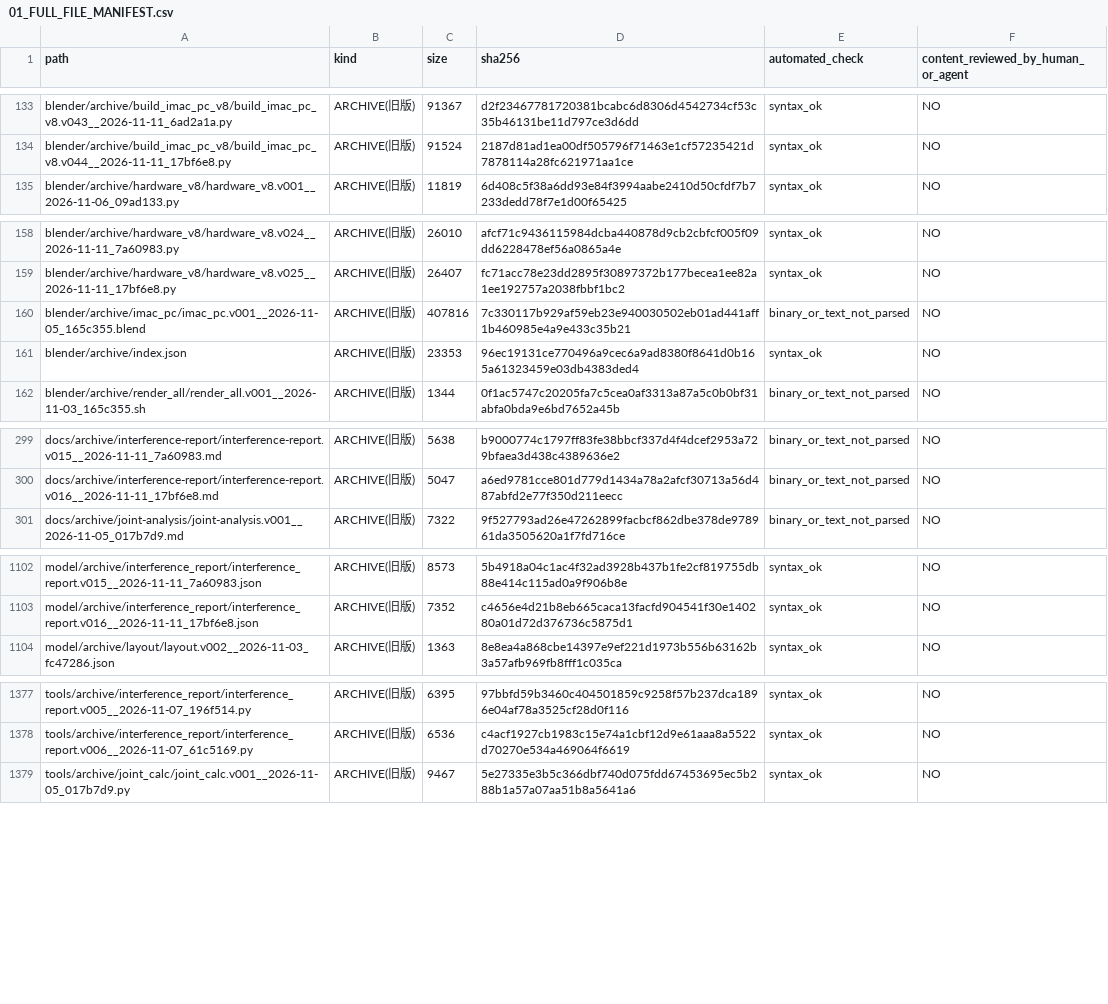
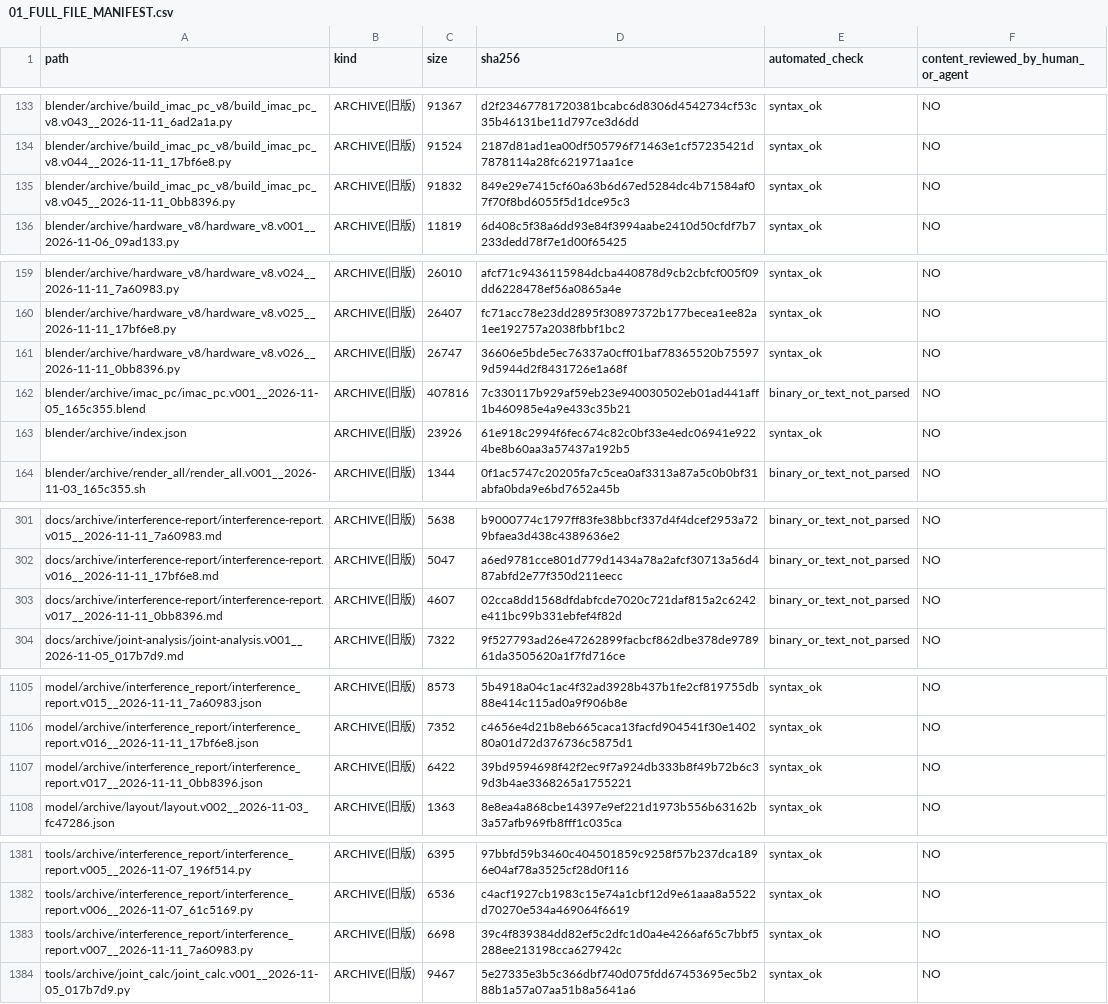
Before and after one commit to mai-ima/imac, a CSV file: audit_output/01_FULL_FILE_MANIFEST.csv, drawn as a sheet; only a part is shown, gaps mark what is left out; the diff covers the shown part only.

```diff
--- a/audit_output/01_FULL_FILE_MANIFEST.csv
+++ b/audit_output/01_FULL_FILE_MANIFEST.csv
@@ -134,2 +134,3 @@ blender/archive/build_imac_pc_v8/build_imac_pc_v8.v043__2026-11-11_6ad2a1a.py,AR
 blender/archive/build_imac_pc_v8/build_imac_pc_v8.v044__2026-11-11_17bf6e8.py,ARCHIVE(旧版),91524,2187d81ad1ea00df505796f71463e1cf57235421d7878114a28fc621971aa1ce,syntax_ok,NO
+blender/archive/build_imac_pc_v8/build_imac_pc_v8.v045__2026-11-11_0bb8396.py,ARCHIVE(旧版),91832,849e29e7415cf60a63b6d67ed5284dc4b71584af07f70f8bd6055f5d1dce95c3,syntax_ok,NO
 blender/archive/hardware_v8/hardware_v8.v001__2026-11-06_09ad133.py,ARCHIVE(旧版),11819,6d408c5f38a6dd93e84f3994aabe2410d50cfdf7b7233dedd78f7e1d00f65425,syntax_ok,NO
@@ -159,4 +160,5 @@ blender/archive/hardware_v8/hardware_v8.v024__2026-11-11_7a60983.py,ARCHIVE(旧
 blender/archive/hardware_v8/hardware_v8.v025__2026-11-11_17bf6e8.py,ARCHIVE(旧版),26407,fc71acc78e23dd2895f30897372b177becea1ee82a1ee192757a2038fbbf1bc2,syntax_ok,NO
+blender/archive/hardware_v8/hardware_v8.v026__2026-11-11_0bb8396.py,ARCHIVE(旧版),26747,36606e5bde5ec76337a0cff01baf78365520b755979d5944d2f8431726e1a68f,syntax_ok,NO
 blender/archive/imac_pc/imac_pc.v001__2026-11-05_165c355.blend,ARCHIVE(旧版),407816,7c330117b929af59eb23e940030502eb01ad441aff1b460985e4a9e433c35b21,binary_or_text_not_parsed,NO
-blender/archive/index.json,ARCHIVE(旧版),23353,96ec19131ce770496a9cec6a9ad8380f8641d0b165a61323459e03db4383ded4,syntax_ok,NO
+blender/archive/index.json,ARCHIVE(旧版),23926,61e918c2994f6fec674c82c0bf33e4edc06941e9224be8b60aa3a57437a192b5,syntax_ok,NO
 blender/archive/render_all/render_all.v001__2026-11-03_165c355.sh,ARCHIVE(旧版),1344,0f1ac5747c20205fa7c5cea0af3313a87a5c0b0bf31abfa0bda9e6bd7652a45b,binary_or_text_not_parsed,NO
@@ -300,2 +302,3 @@ docs/archive/interference-report/interference-report.v015__2026-11-11_7a60983.md
 docs/archive/interference-report/interference-report.v016__2026-11-11_17bf6e8.md,ARCHIVE(旧版),5047,a6ed9781cce801d779d1434a78a2afcf30713a56d487abfd2e77f350d211eecc,binary_or_text_not_parsed,NO
+docs/archive/interference-report/interference-report.v017__2026-11-11_0bb8396.md,ARCHIVE(旧版),4607,02cca8dd1568dfdabfcde7020c721daf815a2c6242e411bc99b331ebfef4f82d,binary_or_text_not_parsed,NO
 docs/archive/joint-analysis/joint-analysis.v001__2026-11-05_017b7d9.md,ARCHIVE(旧版),7322,9f527793ad26e47262899facbcf862dbe378de978961da3505620a1f7fd716ce,binary_or_text_not_parsed,NO
@@ -1103,2 +1106,3 @@ model/archive/interference_report/interference_report.v015__2026-11-11_7a60983.j
 model/archive/interference_report/interference_report.v016__2026-11-11_17bf6e8.json,ARCHIVE(旧版),7352,c4656e4d21b8eb665caca13facfd904541f30e140280a01d72d376736c5875d1,syntax_ok,NO
+model/archive/interference_report/interference_report.v017__2026-11-11_0bb8396.json,ARCHIVE(旧版),6422,39bd9594698f42f2ec9f7a924db333b8f49b72b6c39d3b4ae3368265a1755221,syntax_ok,NO
 model/archive/layout/layout.v002__2026-11-03_fc47286.json,ARCHIVE(旧版),1363,8e8ea4a868cbe14397e9ef221d1973b556b63162b3a57afb969fb8fff1c035ca,syntax_ok,NO
@@ -1378,2 +1382,3 @@ tools/archive/interference_report/interference_report.v005__2026-11-07_196f514.p
 tools/archive/interference_report/interference_report.v006__2026-11-07_61c5169.py,ARCHIVE(旧版),6536,c4acf1927cb1983c15e74a1cbf12d9e61aaa8a5522d70270e534a469064f6619,syntax_ok,NO
+tools/archive/interference_report/interference_report.v007__2026-11-11_7a60983.py,ARCHIVE(旧版),6698,39c4f839384dd82ef5c2dfc1d0a4e4266af65c7bbf5288ee213198cca627942c,syntax_ok,NO
 tools/archive/joint_calc/joint_calc.v001__2026-11-05_017b7d9.py,ARCHIVE(旧版),9467,5e27335e3b5c366dbf740d075fdd67453695ec5b288b1a57a07aa51b8a5641a6,syntax_ok,NO
```
Also changed, not shown: 23 edited cells elsewhere in this file.
